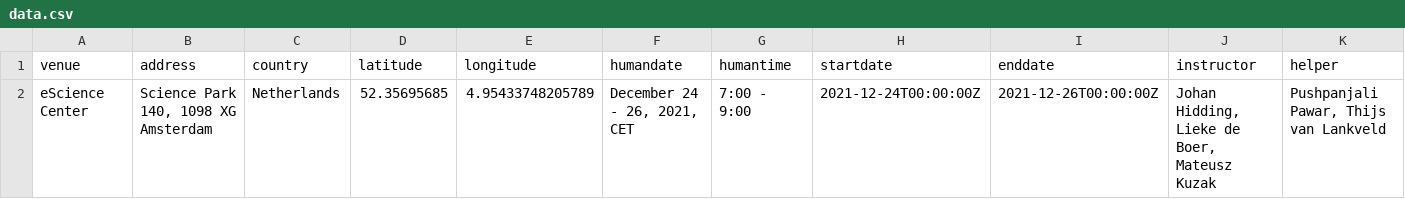
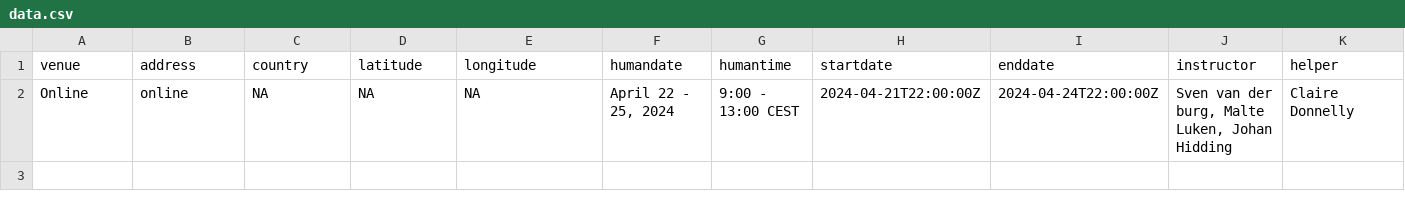
Before and after one commit to esciencecenter-digital-skills/2024-04-22-ds-sklearn, a CSV file: _data/data.csv, drawn as a sheet; only a part is shown; removed rows and columns are numbered as before the commit, all else as after; rows hold the shown columns only; the diff names each change by its address in the sheet, - before the commit and + after, or states it on an @@ line.

```diff
--- a/_data/data.csv
+++ b/_data/data.csv
-row 2: eScience Center | Science Park 140, 1098 XG Amsterdam | Netherlands | 52.35695685 | 4.95433748205789 | December 24 - 26, 2021, CET | 7:00 - 9:00 | 2021-12-24T00:00:00Z | 2021-12-26T00:00:00Z | Johan Hidding, Lieke de Boer, Mateusz Kuzak | Pushpanjali Pawar, Thijs van Lankveld
+row 2: Online | online | NA | NA | NA | April 22 - 25, 2024 | 9:00 - 13:00 CEST | 2024-04-21T22:00:00Z | 2024-04-24T22:00:00Z | Sven van der burg, Malte Luken, Johan Hidding | Claire Donnelly
```
Also changed, not shown: 1 other file.
